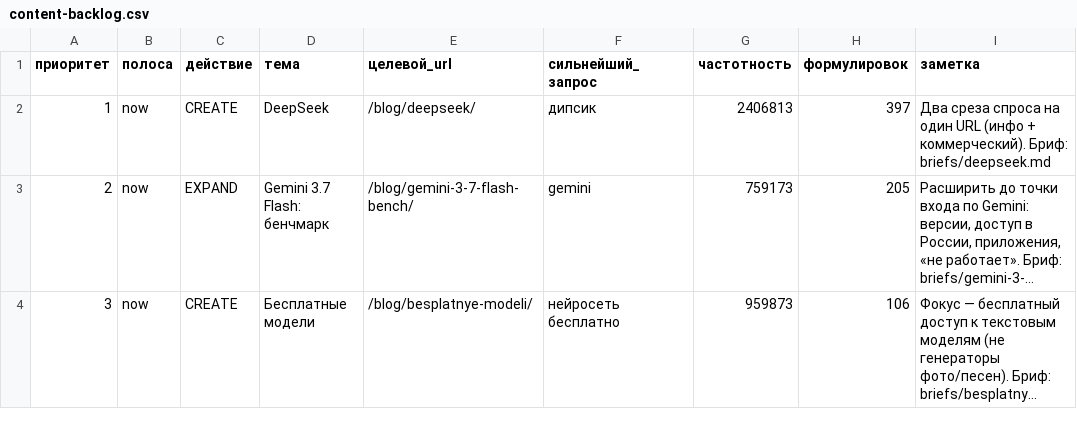
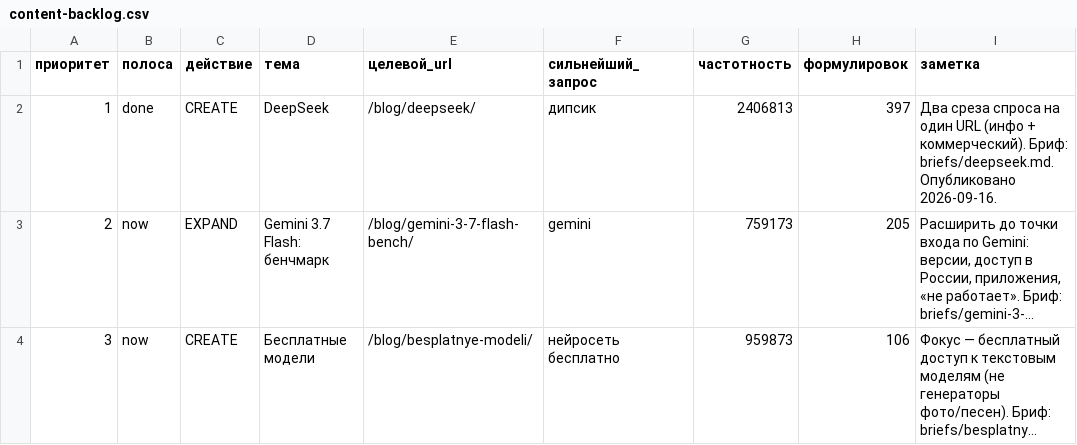
Before and after one commit to conradipui-glitch/toharo-lab, a CSV file: research/content-backlog.csv, drawn as a sheet; only a part is shown; long unchanged cells end in …; the diff names each change by its address in the sheet, - before the commit and + after, or states it on an @@ line.

Commit message:
post: перелинковка вокруг deepseek + backlog/content-map по публикации

```diff
--- a/research/content-backlog.csv
+++ b/research/content-backlog.csv
-B2 (полоса): now
+B2 (полоса): done
-I2 (заметка): …коммерческий). Бриф: briefs/deepseek.md
+I2 (заметка): …коммерческий). Бриф: briefs/deepseek.md. Опубликовано 2026-09-16.
```
Also changed, not shown: 5 other files.
